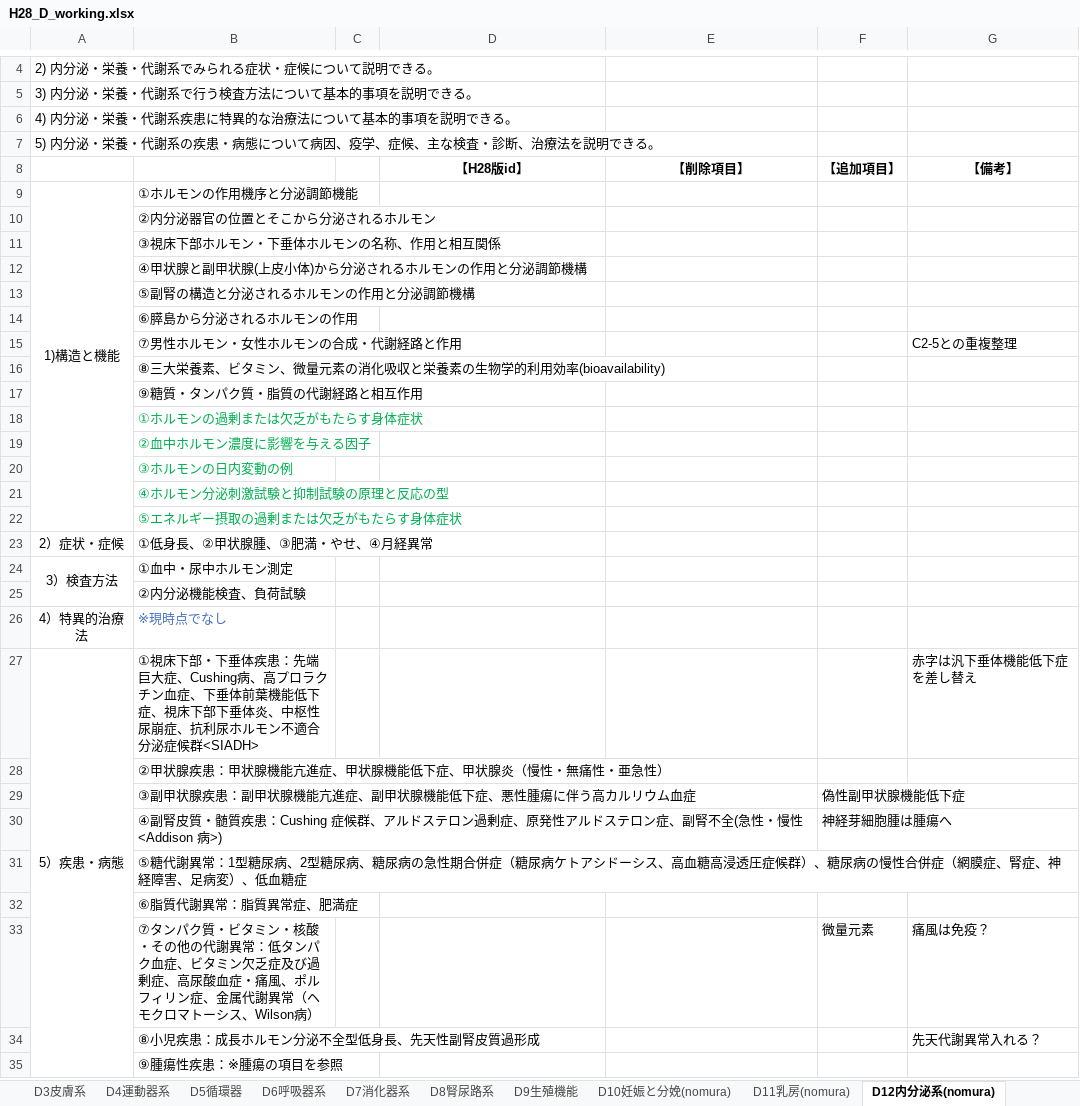
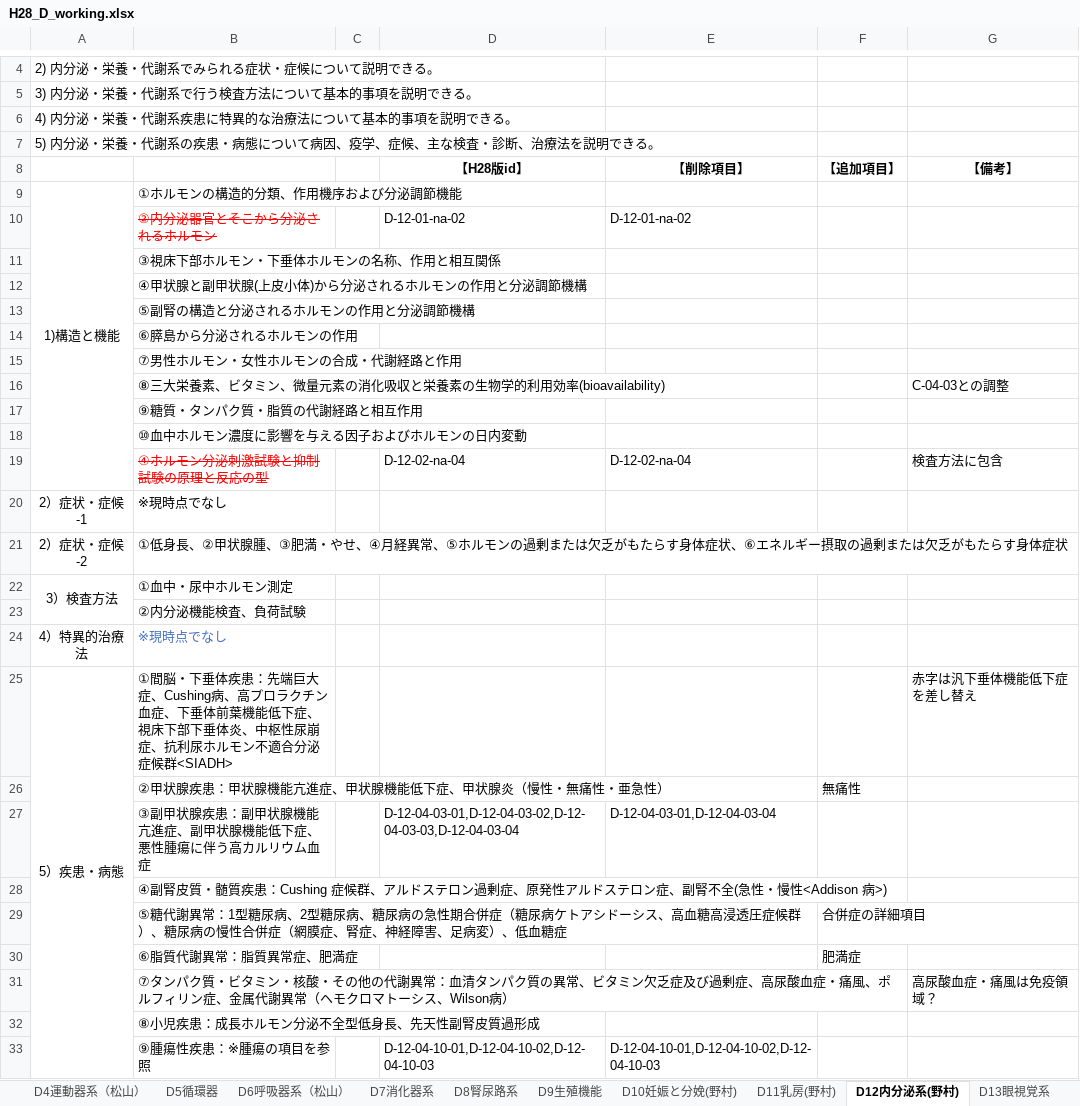
Before and after one commit to ncukondo/core-curriculum, an Excel workbook: raw/H28_D_working.xlsx, sheet D12内分泌系(野村), drawn as a sheet; only a part is shown, gaps mark what is left out; values as stored, in another font and other column widths than the file's, no borders; removed rows and columns are numbered as before the commit, all else as after; the diff names each change by its address in the sheet, - before the commit and + after, or states it on an @@ line.

```diff
--- a/raw/H28_D_working.xlsx (sheet D12内分泌系(野村))
+++ b/raw/H28_D_working.xlsx (sheet D12内分泌系(野村))
-sheet tab: D4運動器系
+sheet tab: D4運動器系（松山）
-sheet tab: D6呼吸器系
+sheet tab: D6呼吸器系（松山）
-sheet tab: D10妊娠と分娩(nomura)
+sheet tab: D10妊娠と分娩(野村)
-sheet tab: D11乳房(nomura)
+sheet tab: D11乳房(野村)
-sheet tab: D12内分泌系(nomura)
+sheet tab: D12内分泌系(野村)
-B9: ①ホルモンの作用機序と分泌調節機能
+B9: ①ホルモンの構造的分類、作用機序および分泌調節機能
-row 10:  | ②内分泌器官の位置とそこから分泌されるホルモン
+row 10:  | ②内分泌器官とそこから分泌されるホルモン |  | D-12-01-na-02 | D-12-01-na-02
-G15 (【備考】): C2-5との重複整理
+G15 (【備考】): (empty)
-G16 (【備考】): (empty)
+G16 (【備考】): C-04-03との調整
-B18: ①ホルモンの過剰または欠乏がもたらす身体症状
+B18: ⑩血中ホルモン濃度に影響を与える因子およびホルモンの日内変動
-B18 text colour: #00B050
+B18 text colour: black
-row 19:  | ②血中ホルモン濃度に影響を与える因子
-row 20:  | ③ホルモンの日内変動の例
@@ B19 strikethrough: off → on, text colour: #00B050 → #FF0000 @@
-D19 (【H28版id】): (empty)
+D19 (【H28版id】): D-12-02-na-04
-E19 (【削除項目】): (empty)
+E19 (【削除項目】): D-12-02-na-04
-G19 (【備考】): (empty)
+G19 (【備考】): 検査方法に包含
-row 22:  | ⑤エネルギー摂取の過剰または欠乏がもたらす身体症状
-row 23: 2）症状・症候 | ①低身長、②甲状腺腫、③肥満・やせ、④月経異常
+row 20: 2）症状・症候-1 | ※現時点でなし
+row 21: 2）症状・症候-2 | ①低身長、②甲状腺腫、③肥満・やせ、④月経異常、⑤ホルモンの過剰または欠乏がもたらす身体症状、⑥エネルギー摂取の過剰または欠乏がもたらす身体症状
-B25: ①視床下部・下垂体…
+B25: ①間脳・下垂体…
-F26 (【追加項目】): (empty)
+F26 (【追加項目】): 無痛性
-D27 (【H28版id】): (empty)
+D27 (【H28版id】): D-12-04-03-01,D-12-04-03-02,D-12-04-03-03,D-12-04-03-04
-E27 (【削除項目】): (empty)
+E27 (【削除項目】): D-12-04-03-01,D-12-04-03-04
-F27 (【追加項目】): 偽性副甲状腺機能低下症
+F27 (【追加項目】): (empty)
-F28 (【追加項目】): 神経芽細胞腫は腫瘍へ
+F28 (【追加項目】): (empty)
-F29 (【追加項目】): (empty)
+F29 (【追加項目】): 合併症の詳細項目
-F30 (【追加項目】): (empty)
+F30 (【追加項目】): 肥満症
-row 33:  | ⑦タンパク質・ビタミン・核酸・その他の代謝異常：低タンパク血症、ビタミン欠乏症及び過剰症、高尿酸血症・痛風、ポルフィリン症、金属代謝異常（ヘモクロマトーシス、Wilson病） |  |  |  | 微量元素 | 痛風は免疫？
+row 31:  | ⑦タンパク質・ビタミン・核酸・その他の代謝異常：血清タンパク質の異常、ビタミン欠乏症及び過剰症、高尿酸血症・痛風、ポルフィリン症、金属代謝異常（ヘモクロマトーシス、Wilson病） |  |  |  |  | 高尿酸血症・痛風は免疫領域？
-G32 (【備考】): 先天代謝異常入れる？
+G32 (【備考】): (empty)
-D33 (【H28版id】): (empty)
+D33 (【H28版id】): D-12-04-10-01,D-12-04-10-02,D-12-04-10-03
-E33 (【削除項目】): (empty)
+E33 (【削除項目】): D-12-04-10-01,D-12-04-10-02,D-12-04-10-03
```
Also changed, not shown: sheet D1造血系（松山）, sheet D2神経系(野村), sheet D10妊娠と分娩(野村), sheet D15精神系（野村）, sheet D3皮膚系（松山）, sheet D4運動器系（松山）, 5 more sheets, other sheet tabs, charts or pictures, 8 other files.
